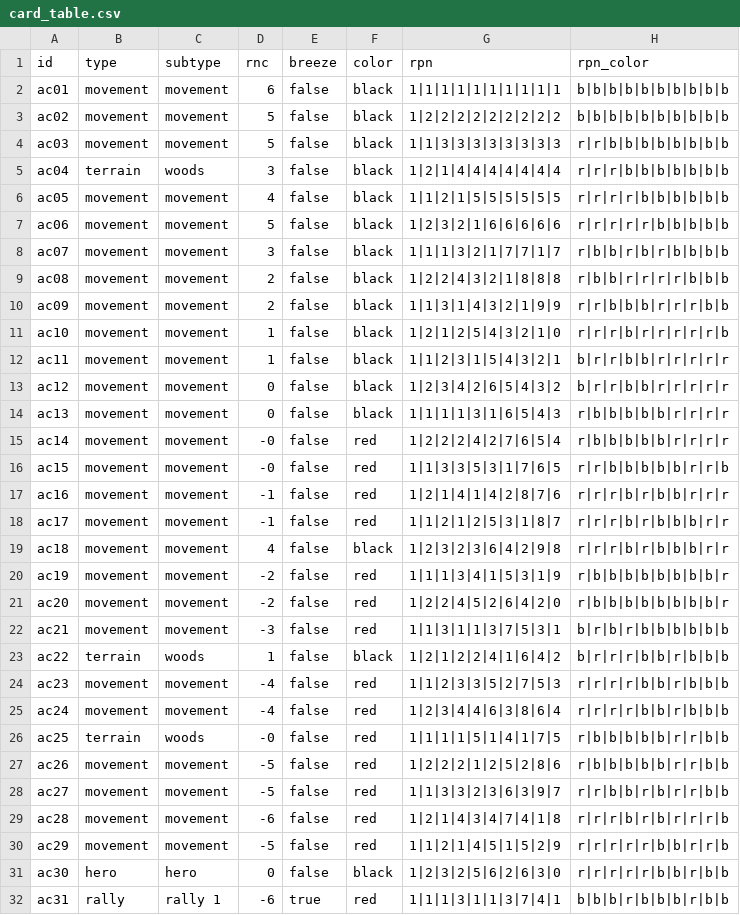
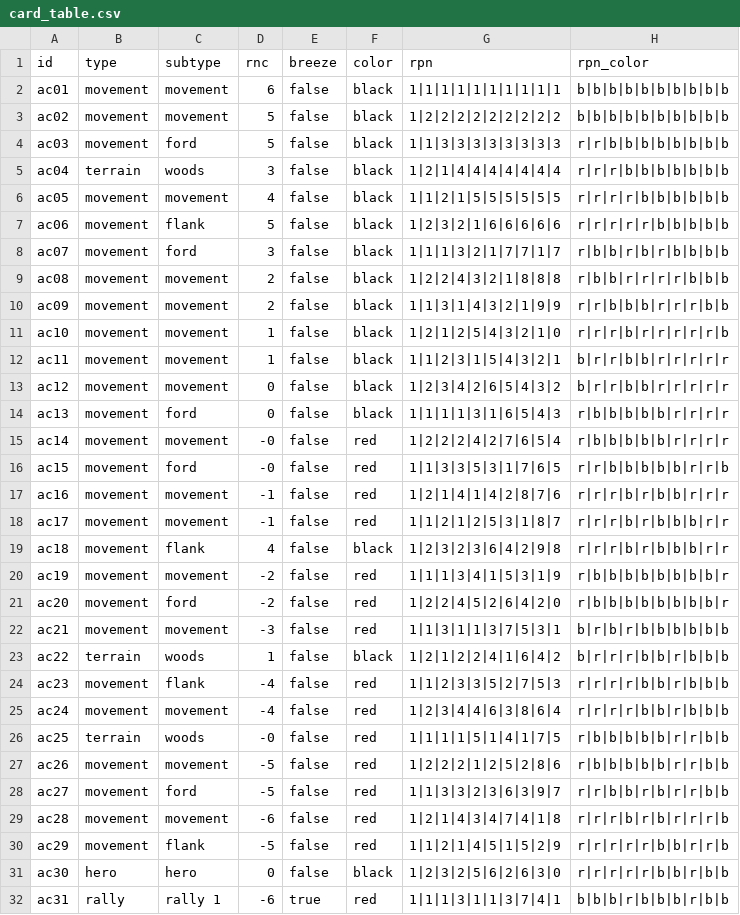
Before and after one commit to Ultimatthi/up-front, a CSV file: assets/cards/card_table.csv, drawn as a sheet; only a part is shown.

```diff
--- a/assets/cards/card_table.csv
+++ b/assets/cards/card_table.csv
@@ -3,7 +3,7 @@ ac01,movement,movement,6,false,black,1|1|1|1|1|1|1|1|1|1,b|b|b|b|b|b|b|b|b|b,
 ac02,movement,movement,5,false,black,1|2|2|2|2|2|2|2|2|2,b|b|b|b|b|b|b|b|b|b,
-ac03,movement,movement,5,false,black,1|1|3|3|3|3|3|3|3|3,r|r|b|b|b|b|b|b|b|b,
+ac03,movement,ford,5,false,black,1|1|3|3|3|3|3|3|3|3,r|r|b|b|b|b|b|b|b|b,
 ac04,terrain,woods,3,false,black,1|2|1|4|4|4|4|4|4|4,r|r|r|b|b|b|b|b|b|b,
 ac05,movement,movement,4,false,black,1|1|2|1|5|5|5|5|5|5,r|r|r|r|b|b|b|b|b|b,
-ac06,movement,movement,5,false,black,1|2|3|2|1|6|6|6|6|6,r|r|r|r|r|b|b|b|b|b,
-ac07,movement,movement,3,false,black,1|1|1|3|2|1|7|7|1|7,r|b|b|r|b|r|b|b|b|b,
+ac06,movement,flank,5,false,black,1|2|3|2|1|6|6|6|6|6,r|r|r|r|r|b|b|b|b|b,
+ac07,movement,ford,3,false,black,1|1|1|3|2|1|7|7|1|7,r|b|b|r|b|r|b|b|b|b,
 ac08,movement,movement,2,false,black,1|2|2|4|3|2|1|8|8|8,r|b|b|r|r|r|r|b|b|b,
@@ -13,13 +13,13 @@ ac11,movement,movement,1,false,black,1|1|2|3|1|5|4|3|2|1,b|r|r|b|b|r|r|r|r|r,
 ac12,movement,movement,0,false,black,1|2|3|4|2|6|5|4|3|2,b|r|r|b|b|r|r|r|r|r,
-ac13,movement,movement,0,false,black,1|1|1|1|3|1|6|5|4|3,r|b|b|b|b|b|r|r|r|r,
+ac13,movement,ford,0,false,black,1|1|1|1|3|1|6|5|4|3,r|b|b|b|b|b|r|r|r|r,
 ac14,movement,movement,-0,false,red,1|2|2|2|4|2|7|6|5|4,r|b|b|b|b|b|r|r|r|r,
-ac15,movement,movement,-0,false,red,1|1|3|3|5|3|1|7|6|5,r|r|b|b|b|b|b|r|r|b,
+ac15,movement,ford,-0,false,red,1|1|3|3|5|3|1|7|6|5,r|r|b|b|b|b|b|r|r|b,
 ac16,movement,movement,-1,false,red,1|2|1|4|1|4|2|8|7|6,r|r|r|b|r|b|b|r|r|r,
 ac17,movement,movement,-1,false,red,1|1|2|1|2|5|3|1|8|7,r|r|r|b|r|b|b|b|r|r,
-ac18,movement,movement,4,false,black,1|2|3|2|3|6|4|2|9|8,r|r|r|b|r|b|b|b|r|r,
+ac18,movement,flank,4,false,black,1|2|3|2|3|6|4|2|9|8,r|r|r|b|r|b|b|b|r|r,
 ac19,movement,movement,-2,false,red,1|1|1|3|4|1|5|3|1|9,r|b|b|b|b|b|b|b|b|r,
-ac20,movement,movement,-2,false,red,1|2|2|4|5|2|6|4|2|0,r|b|b|b|b|b|b|b|b|r,
+ac20,movement,ford,-2,false,red,1|2|2|4|5|2|6|4|2|0,r|b|b|b|b|b|b|b|b|r,
 ac21,movement,movement,-3,false,red,1|1|3|1|1|3|7|5|3|1,b|r|b|r|b|b|b|b|b|b,
 ac22,terrain,woods,1,false,black,1|2|1|2|2|4|1|6|4|2,b|r|r|r|b|b|r|b|b|b,
-ac23,movement,movement,-4,false,red,1|1|2|3|3|5|2|7|5|3,r|r|r|r|b|b|r|b|b|b,
+ac23,movement,flank,-4,false,red,1|1|2|3|3|5|2|7|5|3,r|r|r|r|b|b|r|b|b|b,
 ac24,movement,movement,-4,false,red,1|2|3|4|4|6|3|8|6|4,r|r|r|r|b|b|r|b|b|b,
@@ -27,5 +27,5 @@ ac25,terrain,woods,-0,false,red,1|1|1|1|5|1|4|1|7|5,r|b|b|b|b|b|r|r|b|b,
 ac26,movement,movement,-5,false,red,1|2|2|2|1|2|5|2|8|6,r|b|b|b|b|b|r|r|b|b,
-ac27,movement,movement,-5,false,red,1|1|3|3|2|3|6|3|9|7,r|r|b|b|r|b|r|r|b|b,
+ac27,movement,ford,-5,false,red,1|1|3|3|2|3|6|3|9|7,r|r|b|b|r|b|r|r|b|b,
 ac28,movement,movement,-6,false,red,1|2|1|4|3|4|7|4|1|8,r|r|r|b|r|b|r|r|r|b,
-ac29,movement,movement,-5,false,red,1|1|2|1|4|5|1|5|2|9,r|r|r|r|r|b|b|r|r|b,
+ac29,movement,flank,-5,false,red,1|1|2|1|4|5|1|5|2|9,r|r|r|r|r|b|b|r|r|b,
 ac30,hero,hero,0,false,black,1|2|3|2|5|6|2|6|3|0,r|r|r|r|r|b|b|r|b|b,
```
Also changed, not shown: TODO.csv, 1 other file.
